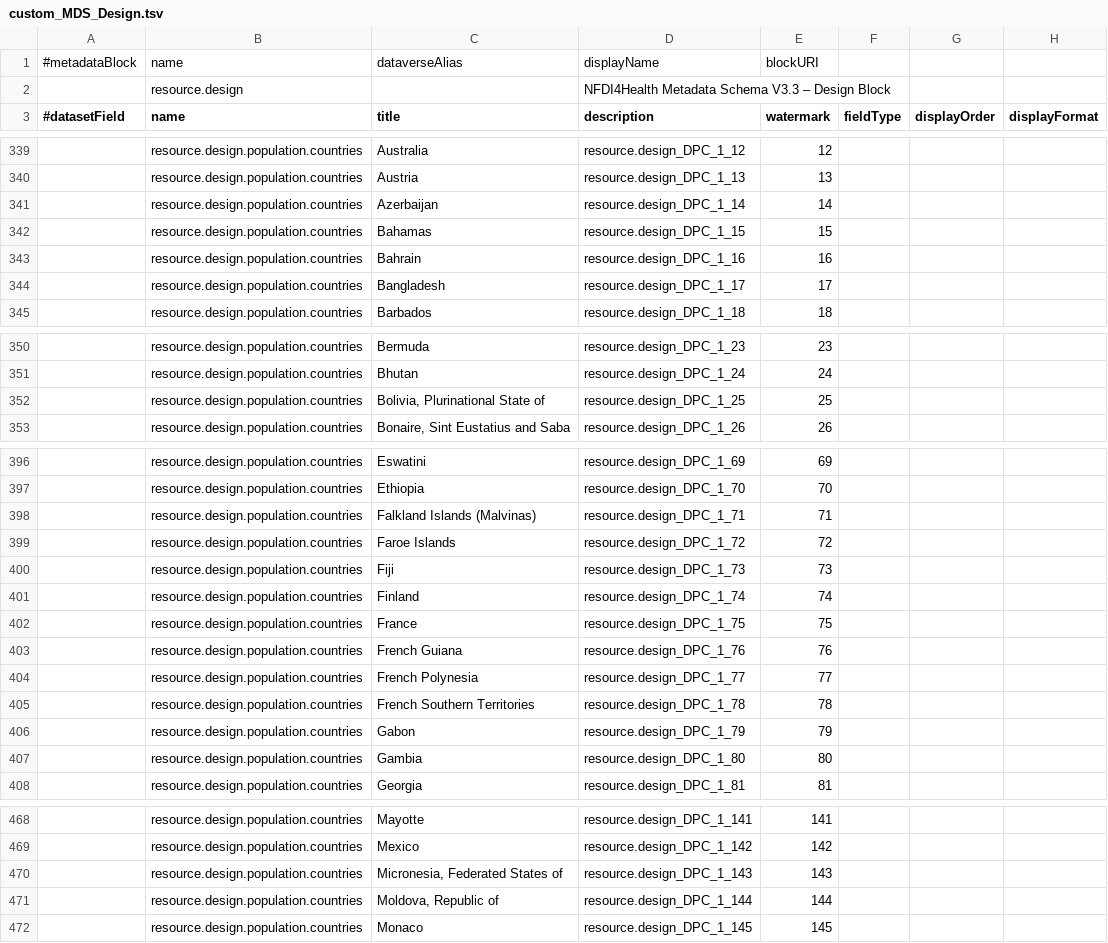
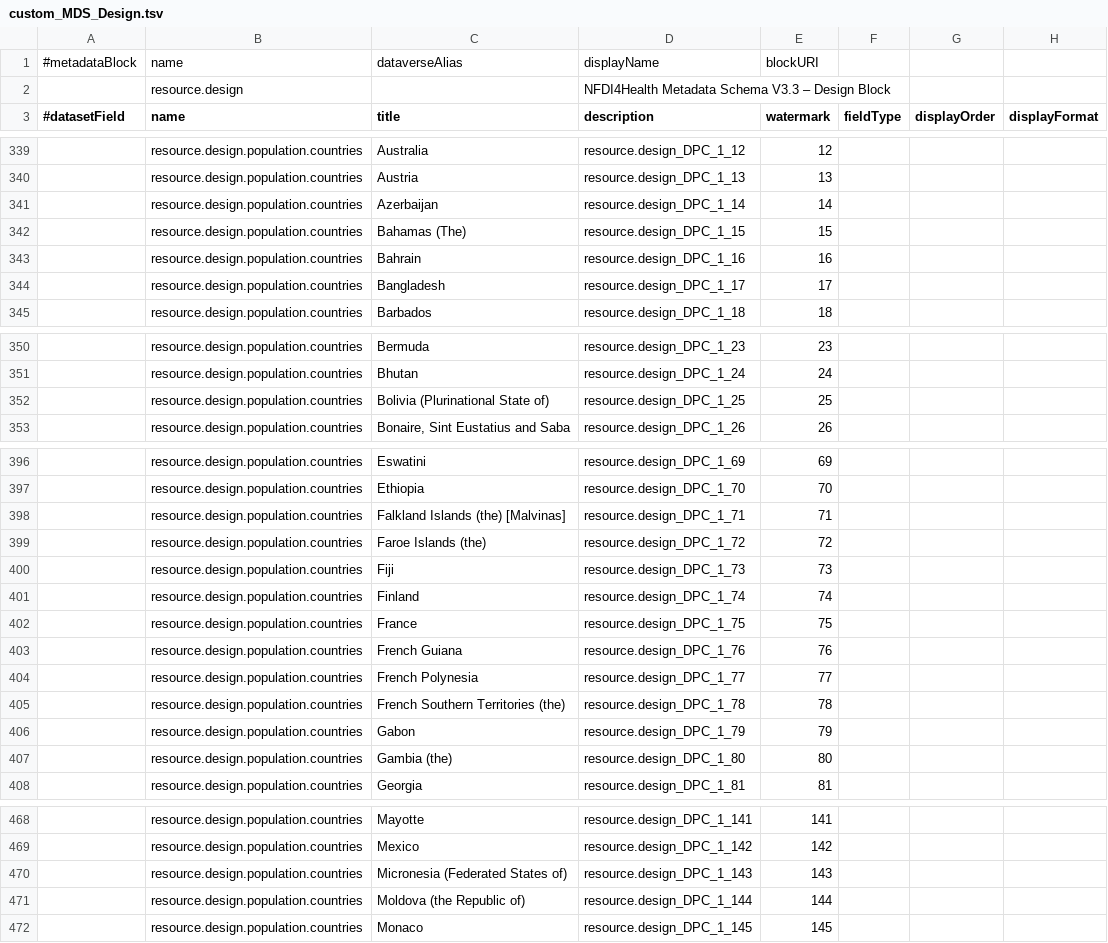
Before and after one commit to nfdi4health/csh-deployment, a TSV file: k8s/dataverse/persona/nfdi4health/metadatablocks/custom_MDS_Design.tsv, drawn as a sheet; only a part is shown, gaps mark what is left out; the diff covers the shown part only; the diff names each change by its address in the sheet, - before the commit and + after, or states it on an @@ line.

```diff
--- a/k8s/dataverse/persona/nfdi4health/metadatablocks/custom_MDS_Design.tsv
+++ b/k8s/dataverse/persona/nfdi4health/metadatablocks/custom_MDS_Design.tsv
-C342 (title): Bahamas
+C342 (title): Bahamas (The)
-C352 (title): Bolivia, Plurinational State of
+C352 (title): Bolivia (Plurinational State of)
-C398 (title): Falkland Islands (Malvinas)
+C398 (title): Falkland Islands (the) [Malvinas]
-C399 (title): Faroe Islands
+C399 (title): Faroe Islands (the)
-C405 (title): French Southern Territories
+C405 (title): French Southern Territories (the)
-C407 (title): Gambia
+C407 (title): Gambia (the)
-C470 (title): Micronesia, Federated States of
+C470 (title): Micronesia (Federated States of)
-C471 (title): Moldova, Republic of
+C471 (title): Moldova (the Republic of)
```
Also changed, not shown: 33 edited cells elsewhere in this file.
